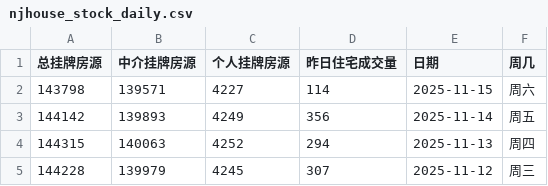
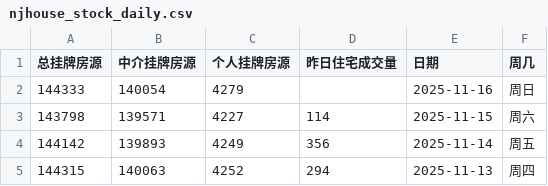
Before and after one commit to Channe/njhouse, a CSV file: house_scripts/njhouse_stock_daily/njhouse_stock_daily.csv, drawn as a sheet; only a part is shown; the shorter side is filled out with more unchanged rows.

```diff
--- a/house_scripts/njhouse_stock_daily/njhouse_stock_daily.csv
+++ b/house_scripts/njhouse_stock_daily/njhouse_stock_daily.csv
@@ -1,2 +1,3 @@
 总挂牌房源,中介挂牌房源,个人挂牌房源,昨日住宅成交量,日期,周几
+144333,140054,4279,,2025-11-16,周日
 143798,139571,4227,114,2025-11-15,周六
```
Also changed, not shown: 3 other files.
